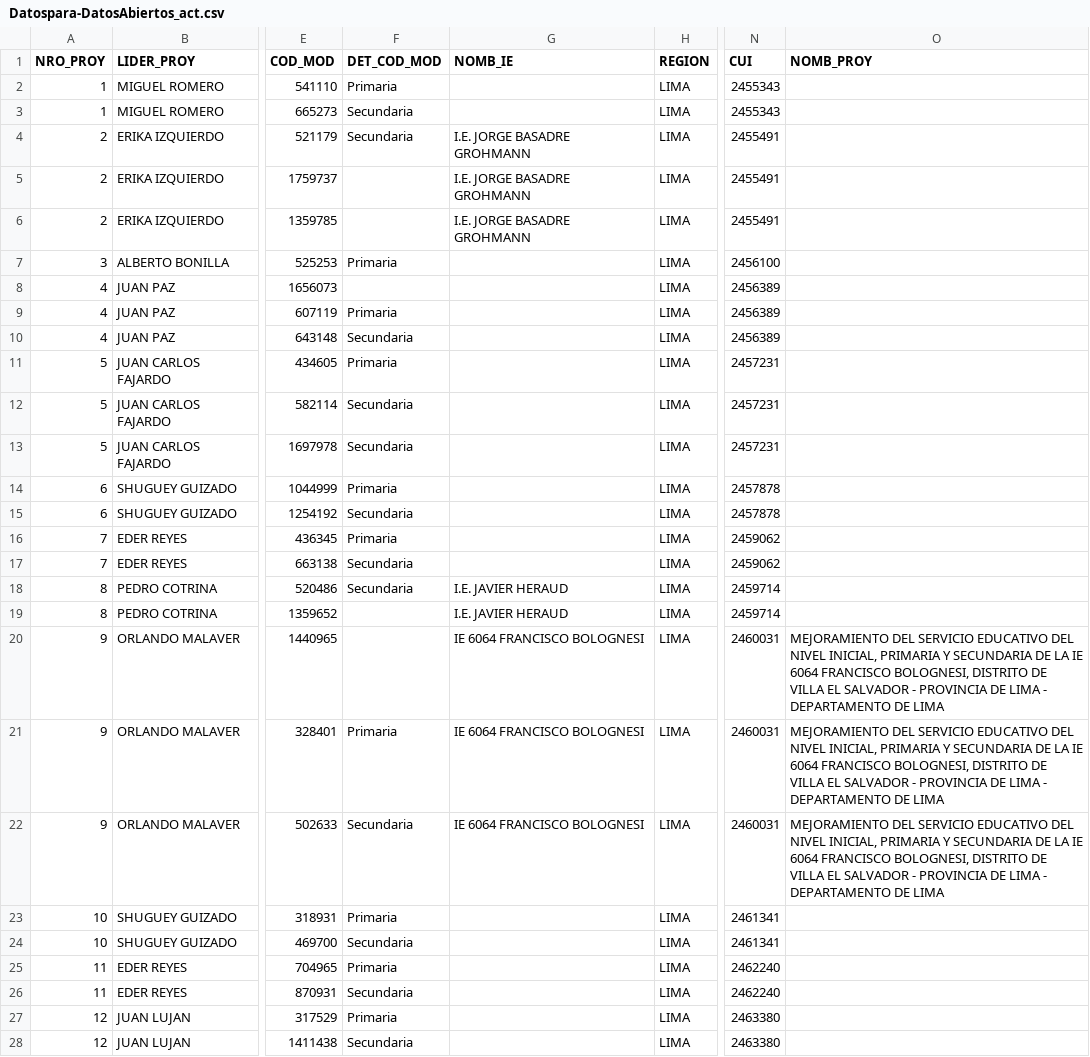
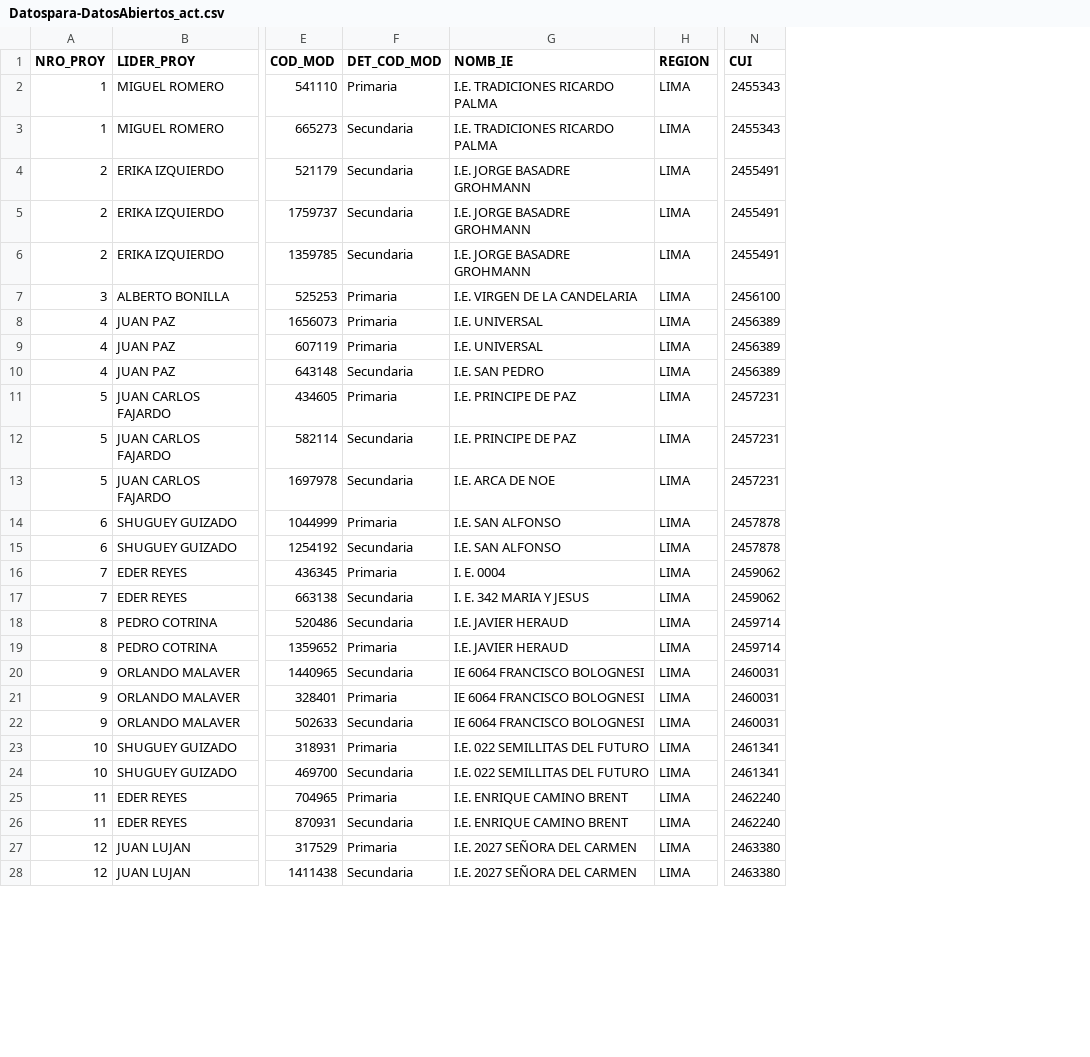
Before and after one commit to Dayanna452/proyecto_mainframes, a CSV file: Proyecto de Demostracion/dataset/Datospara-DatosAbiertos_act.csv, drawn as a sheet; only a part is shown, gaps mark what is left out; ↵ is a line break in a cell; the diff covers the shown part only; the diff names each change by its address in the sheet, - before the commit and + after, or states it on an @@ line.

```diff
--- a/Proyecto de Demostracion/dataset/Datospara-DatosAbiertos_act.csv
+++ b/Proyecto de Demostracion/dataset/Datospara-DatosAbiertos_act.csv
-column O (NOMB_PROY), rows 20-22: all MEJORAMIENTO DEL SERVICIO EDUCATIVO DEL NIVEL INICIAL, PRIMARIA Y SECUNDARIA DE LA IE 6064 FRANCISCO BOLOGNESI, DISTRITO DE VILLA EL SALVADOR - PROVINCIA DE LIMA - ↵ DEPARTAMENTO DE LIMA
-G2:G3 (NOMB_IE): (empty)
+G2:G3 (NOMB_IE): I.E. TRADICIONES RICARDO PALMA
-F5:F6 (DET_COD_MOD): (empty)
+F5:F6 (DET_COD_MOD): Secundaria
-G7 (NOMB_IE): (empty)
+G7 (NOMB_IE): I.E. VIRGEN DE LA CANDELARIA
-F8 (DET_COD_MOD): (empty)
+F8 (DET_COD_MOD): Primaria
-G8:G9 (NOMB_IE): (empty)
+G8:G9 (NOMB_IE): I.E. UNIVERSAL
-G10 (NOMB_IE): (empty)
+G10 (NOMB_IE): I.E. SAN PEDRO
-G11:G12 (NOMB_IE): (empty)
+G11:G12 (NOMB_IE): I.E. PRINCIPE DE PAZ
-G13 (NOMB_IE): (empty)
+G13 (NOMB_IE): I.E. ARCA DE NOE
-G14:G15 (NOMB_IE): (empty)
+G14:G15 (NOMB_IE): I.E. SAN ALFONSO
-G16 (NOMB_IE): (empty)
+G16 (NOMB_IE): I. E. 0004
-G17 (NOMB_IE): (empty)
+G17 (NOMB_IE): I. E. 342 MARIA Y JESUS
-F19 (DET_COD_MOD): (empty)
+F19 (DET_COD_MOD): Primaria
-F20 (DET_COD_MOD): (empty)
+F20 (DET_COD_MOD): Secundaria
-G23:G24 (NOMB_IE): (empty)
+G23:G24 (NOMB_IE): I.E. 022 SEMILLITAS DEL FUTURO
-G25:G26 (NOMB_IE): (empty)
+G25:G26 (NOMB_IE): I.E. ENRIQUE CAMINO BRENT
-G27:G28 (NOMB_IE): (empty)
+G27:G28 (NOMB_IE): I.E. 2027 SEÑORA DEL CARMEN
```
Also changed, not shown: 122 edited cells elsewhere in this file, 11 other files.
